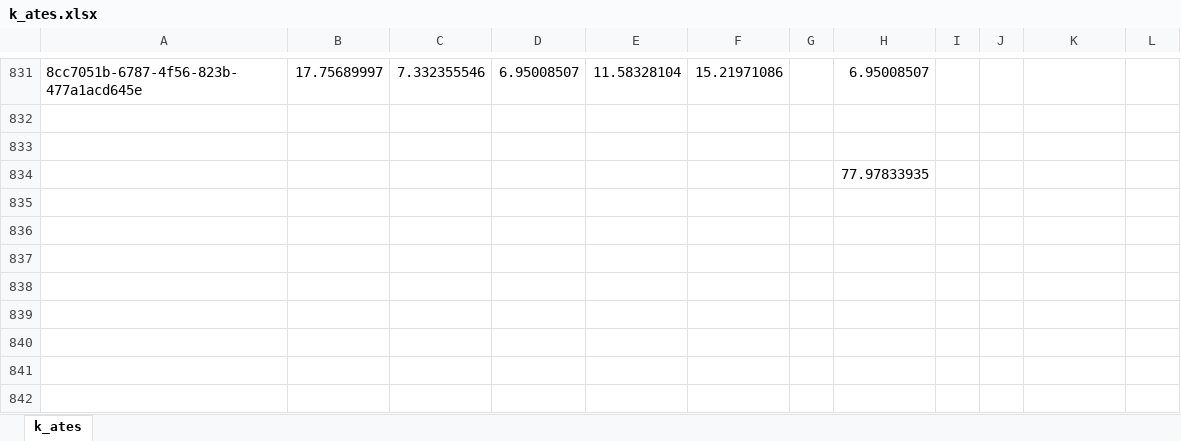
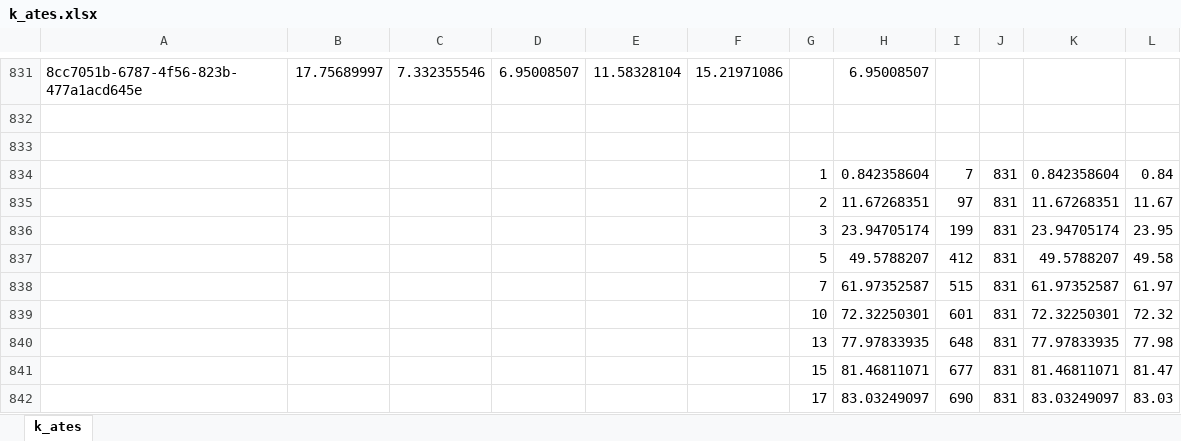
Before and after one commit to FYPUoM18/fyp-retrival-based-localization, an Excel workbook: project_implementation/csvs/50m good for uni b/uni_b_50m_k=5/k_ates.xlsx, sheet k_ates, drawn as a sheet; only a part is shown, gaps mark what is left out; values as stored, in another font and other column widths than the file's, no borders; removed rows and columns are numbered as before the commit, all else as after; the diff names each change by its address in the sheet, - before the commit and + after, or states it on an @@ line.

```diff
--- a/project_implementation/csvs/50m good for uni b/uni_b_50m_k=5/k_ates.xlsx (sheet k_ates)
+++ b/project_implementation/csvs/50m good for uni b/uni_b_50m_k=5/k_ates.xlsx (sheet k_ates)
-row 834:  |  |  |  |  |  |  | 77.97833935
+row 834:  |  |  |  |  |  | 1 | 0.842358604 | 7 | 831 | 0.842358604 | 0.84
+row 835:  |  |  |  |  |  | 2 | 11.67268351 | 97 | 831 | 11.67268351 | 11.67
+row 836:  |  |  |  |  |  | 3 | 23.94705174 | 199 | 831 | 23.94705174 | 23.95
+row 837:  |  |  |  |  |  | 5 | 49.5788207 | 412 | 831 | 49.5788207 | 49.58
+row 838:  |  |  |  |  |  | 7 | 61.97352587 | 515 | 831 | 61.97352587 | 61.97
+row 839:  |  |  |  |  |  | 10 | 72.32250301 | 601 | 831 | 72.32250301 | 72.32
+row 840:  |  |  |  |  |  | 13 | 77.97833935 | 648 | 831 | 77.97833935 | 77.98
+row 841:  |  |  |  |  |  | 15 | 81.46811071 | 677 | 831 | 81.46811071 | 81.47
+row 842:  |  |  |  |  |  | 17 | 83.03249097 | 690 | 831 | 83.03249097 | 83.03
```
Also changed, not shown: project_implementation/csvs/20m good for office c/office_c_20m_k=5_filtered_init_loc/err.xlsx, project_implementation/csvs/40m good for uni a/uni_a_40m_euc_k5[PASS]/k_ates.xlsx, 17 other files.
